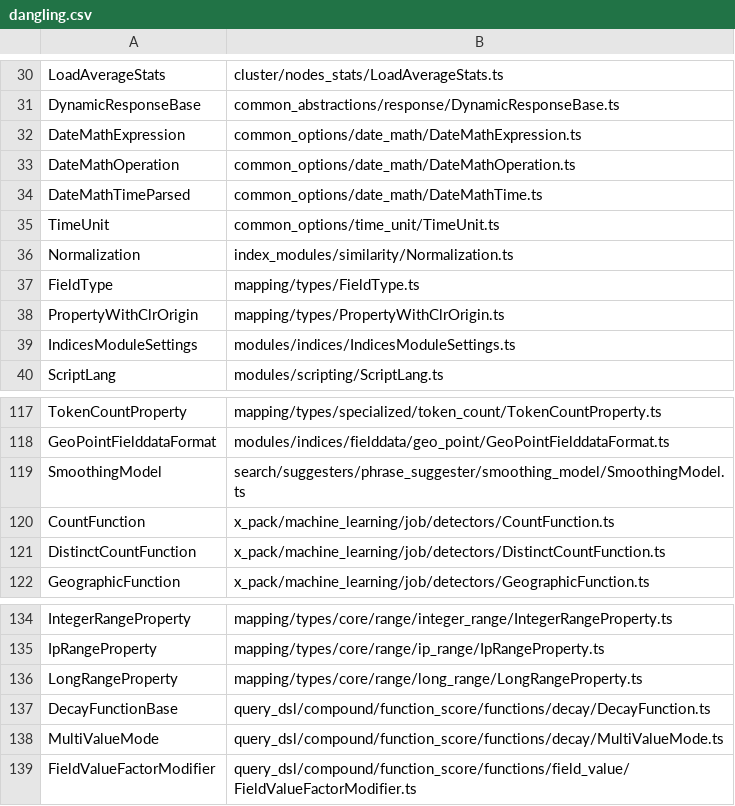
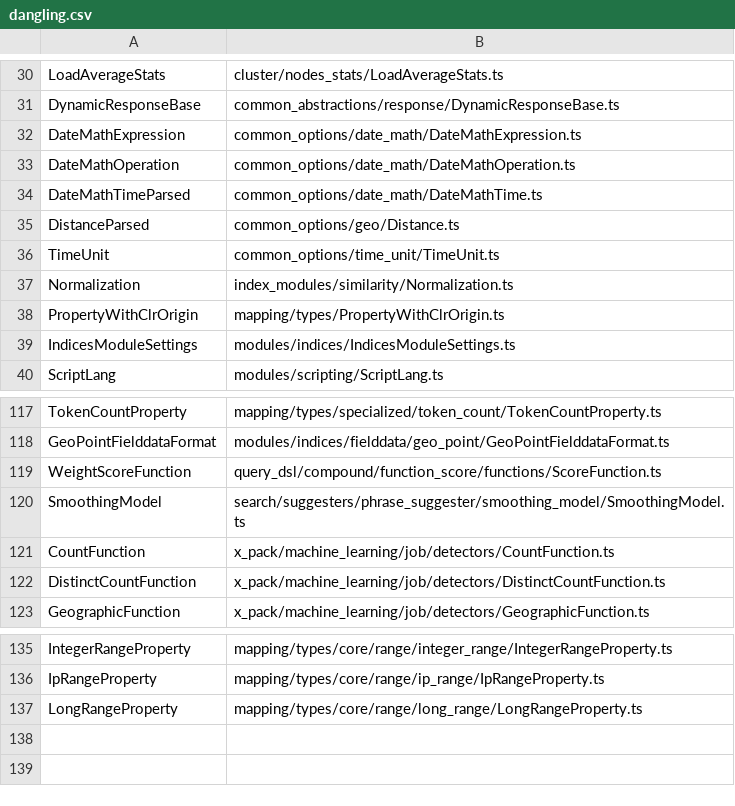
Before and after one commit to elastic/elasticsearch-specification, a CSV file: output/dangling-types/dangling.csv, drawn as a sheet; only a part is shown, gaps mark what is left out.

Commit message:
Finish search request validations (#154)
* add runtime_mappings to search

* fix span_multi accepting anything more then just the SpanMultiQuery

* add highlight_query to highlight

* Fix sort

* fix resore and function score query

* format fix

```diff
--- a/output/dangling-types/dangling.csv
+++ b/output/dangling-types/dangling.csv
@@ -34,5 +34,5 @@ DateMathOperation,common_options/date_math/DateMathOperation.ts
 DateMathTimeParsed,common_options/date_math/DateMathTime.ts
+DistanceParsed,common_options/geo/Distance.ts
 TimeUnit,common_options/time_unit/TimeUnit.ts
 Normalization,index_modules/similarity/Normalization.ts
-FieldType,mapping/types/FieldType.ts
 PropertyWithClrOrigin,mapping/types/PropertyWithClrOrigin.ts
@@ -118,2 +118,3 @@ TokenCountProperty,mapping/types/specialized/token_count/TokenCountProperty.ts
 GeoPointFielddataFormat,modules/indices/fielddata/geo_point/GeoPointFielddataFormat.ts
+WeightScoreFunction,query_dsl/compound/function_score/functions/ScoreFunction.ts
 SmoothingModel,search/suggesters/phrase_suggester/smoothing_model/SmoothingModel.ts
@@ -136,4 +137 @@ IpRangeProperty,mapping/types/core/range/ip_range/IpRangeProperty.ts
 LongRangeProperty,mapping/types/core/range/long_range/LongRangeProperty.ts
-DecayFunctionBase,query_dsl/compound/function_score/functions/decay/DecayFunction.ts
-MultiValueMode,query_dsl/compound/function_score/functions/decay/MultiValueMode.ts
-FieldValueFactorModifier,query_dsl/compound/function_score/functions/field_value/FieldValueFactorModifier.ts
```
Also changed, not shown: 13 other files.
